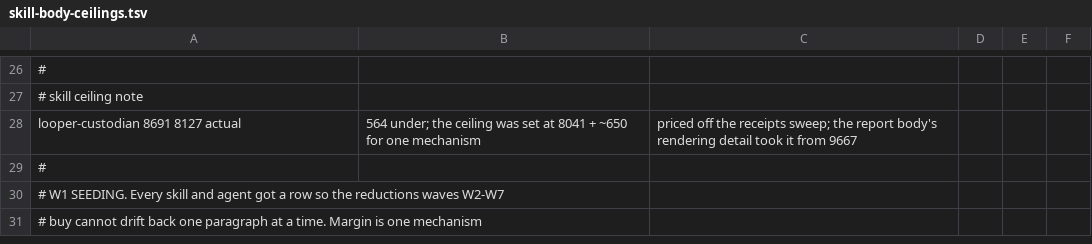
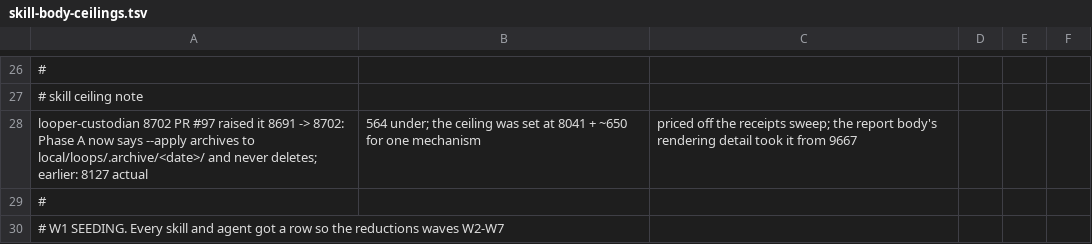
Before and after one commit to nschneble/agents-of-shield-if-shield-is-ai, a TSV file: scripts/skill-body-ceilings.tsv, drawn as a sheet; only a part is shown, gaps mark what is left out; the shorter side is filled out with more unchanged rows.

Commit message:
Archive reaped dirs instead of deleting them
Nine correctness reviews of custodian-reap.sh each found a new way it
would rm -rf a dir it should have kept, and three fixes introduced the
next defect. Deciding whether deletion is safe from git ancestry, gh PR
state, ref names and the history index has too many interacting edge
cases to close one at a time, so the cost of a wrong verdict changes
instead: --apply now moves a reaped dir to
local/loops/.archive/<date>/<branch>/ and prints where it went. A second
reap of one name lands beside the first. Nothing is ever deleted, so
every verdict is reversible; the decision rules stay as the filter.

The archive is pruned from reap's own enumeration, from ingest, and
from the unanimity and wave-queue census walks, so archived gate lines
are never re-indexed or re-audited. Emptying it is a human step.
Decision 32 records why.

Also from the ninth review: each guard field now has its own
single-field test and mutant, the history script's header no longer
calls rebuild safe anytime, and phase-detail.md names the fields the
guard compares rather than claiming all of them.

```diff
--- a/scripts/skill-body-ceilings.tsv
+++ b/scripts/skill-body-ceilings.tsv
@@ -27,3 +27,3 @@
 # skill	ceiling	note
-looper-custodian	8691	8127 actual, 564 under; the ceiling was set at 8041 + ~650 for one mechanism, priced off the receipts sweep; the report body's rendering detail took it from 9667
+looper-custodian	8702	PR #97 raised it 8691 -> 8702: Phase A now says --apply archives to local/loops/.archive/<date>/ and never deletes; earlier: 8127 actual, 564 under; the ceiling was set at 8041 + ~650 for one mechanism, priced off the receipts sweep; the report body's rendering detail took it from 9667
 #
```
Also changed, not shown: scripts/spec-load-baseline.tsv, 11 other files.
